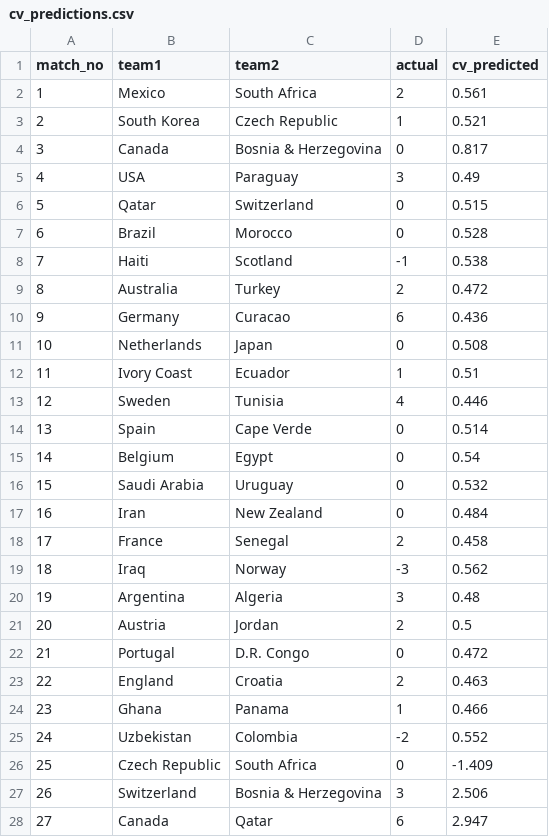
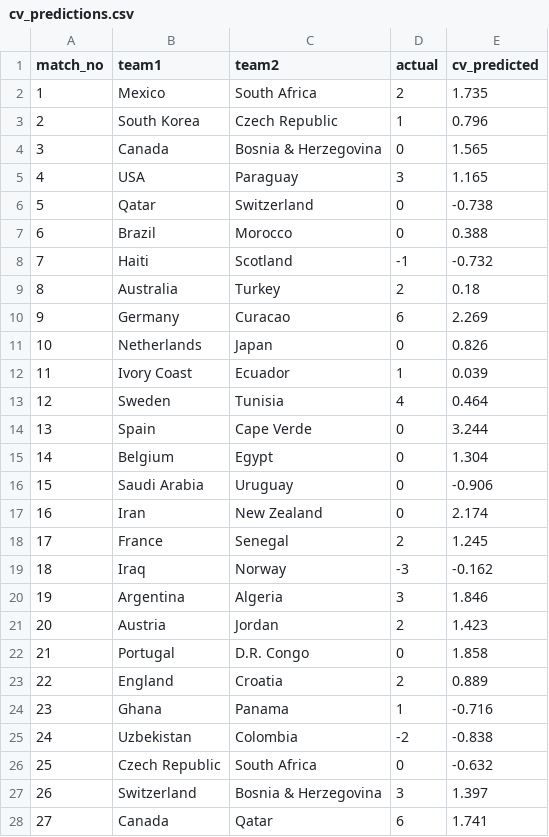
Before and after one commit to sachin00810/HIT140-Objective2, a CSV file: output/cv_predictions.csv, drawn as a sheet; only a part is shown; the diff covers the shown part only.

```diff
--- a/output/cv_predictions.csv
+++ b/output/cv_predictions.csv
@@ -1,28 +1,28 @@
 match_no,team1,team2,actual,cv_predicted
-1,Mexico,South Africa,2,0.561
-2,South Korea,Czech Republic,1,0.521
-3,Canada,Bosnia & Herzegovina,0,0.817
-4,USA,Paraguay,3,0.49
-5,Qatar,Switzerland,0,0.515
-6,Brazil,Morocco,0,0.528
-7,Haiti,Scotland,-1,0.538
-8,Australia,Turkey,2,0.472
-9,Germany,Curacao,6,0.436
-10,Netherlands,Japan,0,0.508
-11,Ivory Coast,Ecuador,1,0.51
-12,Sweden,Tunisia,4,0.446
-13,Spain,Cape Verde,0,0.514
-14,Belgium,Egypt,0,0.54
-15,Saudi Arabia,Uruguay,0,0.532
-16,Iran,New Zealand,0,0.484
-17,France,Senegal,2,0.458
-18,Iraq,Norway,-3,0.562
-19,Argentina,Algeria,3,0.48
-20,Austria,Jordan,2,0.5
-21,Portugal,D.R. Congo,0,0.472
-22,England,Croatia,2,0.463
-23,Ghana,Panama,1,0.466
-24,Uzbekistan,Colombia,-2,0.552
-25,Czech Republic,South Africa,0,-1.409
-26,Switzerland,Bosnia & Herzegovina,3,2.506
-27,Canada,Qatar,6,2.947
+1,Mexico,South Africa,2,1.735
+2,South Korea,Czech Republic,1,0.796
+3,Canada,Bosnia & Herzegovina,0,1.565
+4,USA,Paraguay,3,1.165
+5,Qatar,Switzerland,0,-0.738
+6,Brazil,Morocco,0,0.388
+7,Haiti,Scotland,-1,-0.732
+8,Australia,Turkey,2,0.18
+9,Germany,Curacao,6,2.269
+10,Netherlands,Japan,0,0.826
+11,Ivory Coast,Ecuador,1,0.039
+12,Sweden,Tunisia,4,0.464
+13,Spain,Cape Verde,0,3.244
+14,Belgium,Egypt,0,1.304
+15,Saudi Arabia,Uruguay,0,-0.906
+16,Iran,New Zealand,0,2.174
+17,France,Senegal,2,1.245
+18,Iraq,Norway,-3,-0.162
+19,Argentina,Algeria,3,1.846
+20,Austria,Jordan,2,1.423
+21,Portugal,D.R. Congo,0,1.858
+22,England,Croatia,2,0.889
+23,Ghana,Panama,1,-0.716
+24,Uzbekistan,Colombia,-2,-0.838
+25,Czech Republic,South Africa,0,-0.632
+26,Switzerland,Bosnia & Herzegovina,3,1.397
+27,Canada,Qatar,6,1.741
```
Also changed, not shown: 77 edited cells elsewhere in this file, data/processed/wc2026_lr21_dataset.csv, output/descriptive_statistics.csv, 20 other files.
